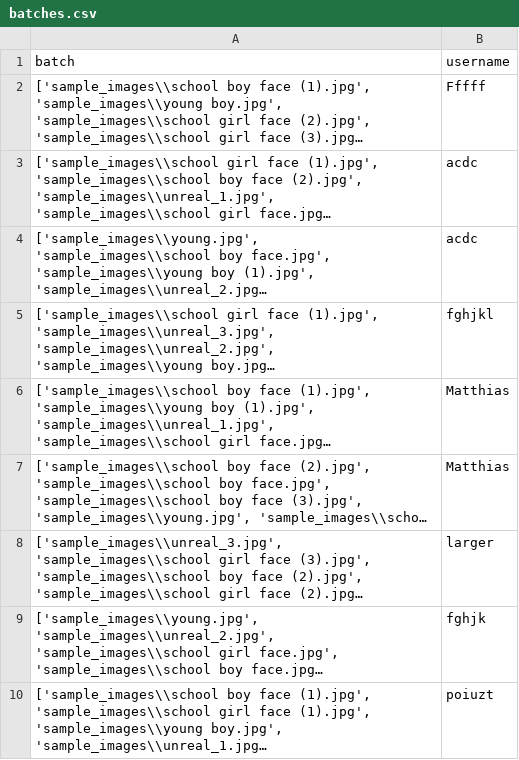
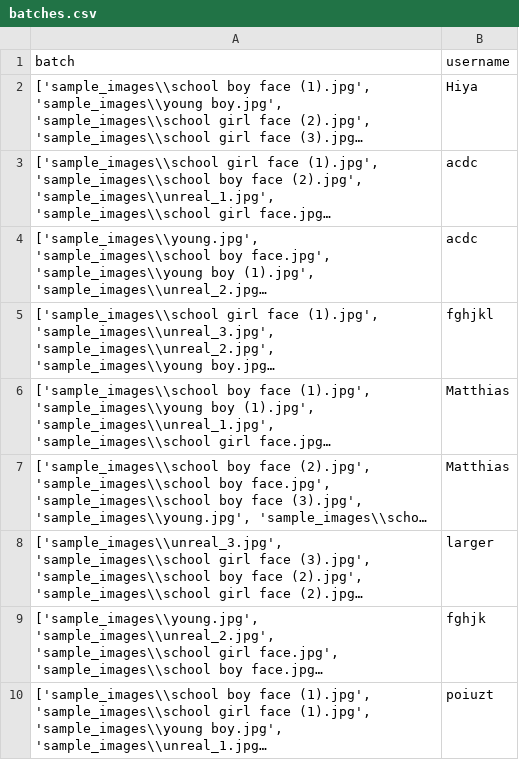
Before and after one commit to jonathanwun/projectReinforcementLearning, a CSV file: batches.csv, drawn as a sheet; long unchanged cells end in …; the diff names each change by its address in the sheet, - before the commit and + after, or states it on an @@ line.

```diff
--- a/batches.csv
+++ b/batches.csv
-B2 (username): Fffff
+B2 (username): Hiya
```
Also changed, not shown: 1 other file.
